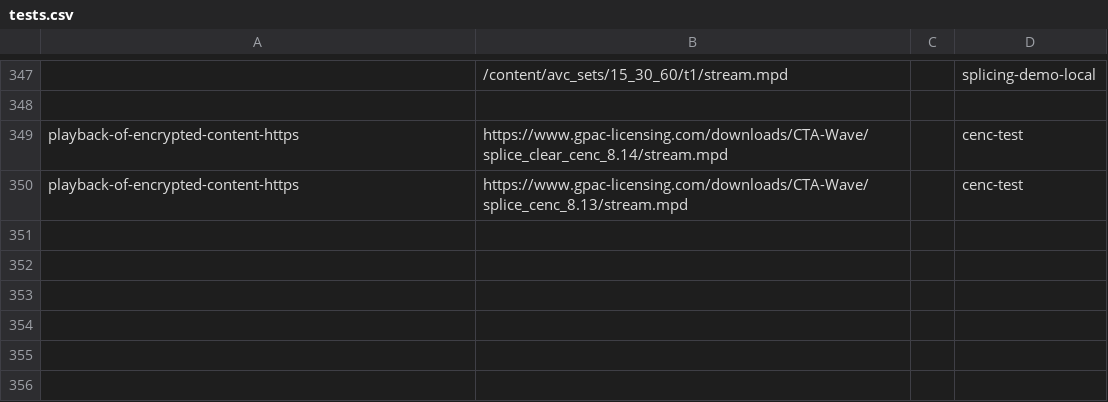
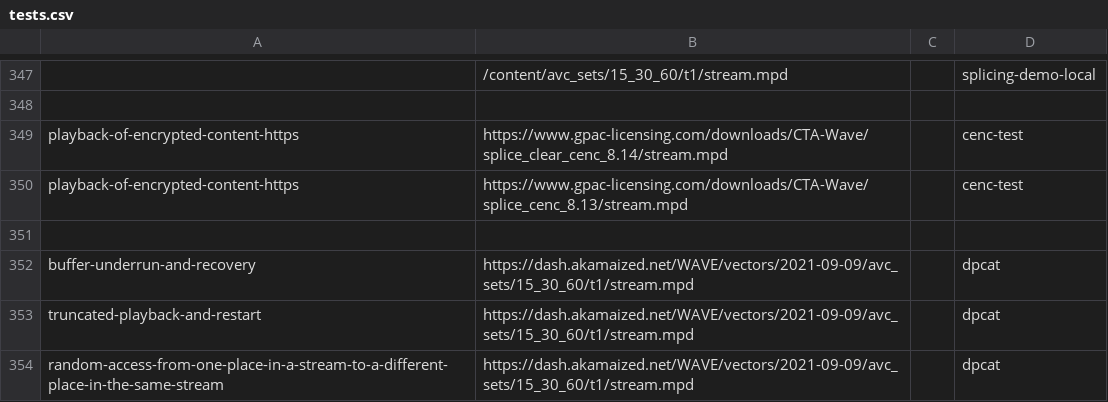
Before and after one commit to cta-wave/dpctf-tests, a CSV file: tests.csv, drawn as a sheet; only a part is shown, gaps mark what is left out; the diff names each change by its address in the sheet, - before the commit and + after, or states it on an @@ line.

Commit message:
Implemented random-access-from-one-place-in-a-stream-to-a-different-place-in-the-same-stream

```diff
--- a/tests.csv
+++ b/tests.csv
+row 351: (empty)
+row 352: buffer-underrun-and-recovery | https://dash.akamaized.net/WAVE/vectors/2021-09-09/avc_sets/15_30_60/t1/stream.mpd |  | dpcat
+row 353: truncated-playback-and-restart | https://dash.akamaized.net/WAVE/vectors/2021-09-09/avc_sets/15_30_60/t1/stream.mpd |  | dpcat
+row 354: random-access-from-one-place-in-a-stream-to-a-different-place-in-the-same-stream | https://dash.akamaized.net/WAVE/vectors/2021-09-09/avc_sets/15_30_60/t1/stream.mpd |  | dpcat
```
Also changed, not shown: 3 other files.
